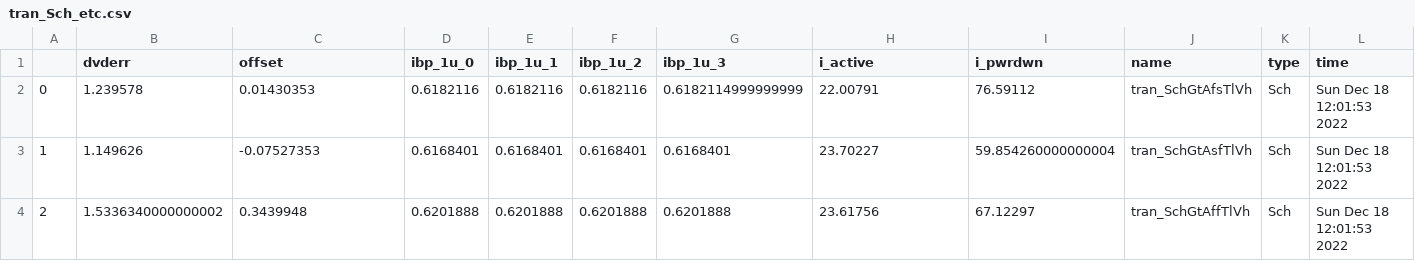
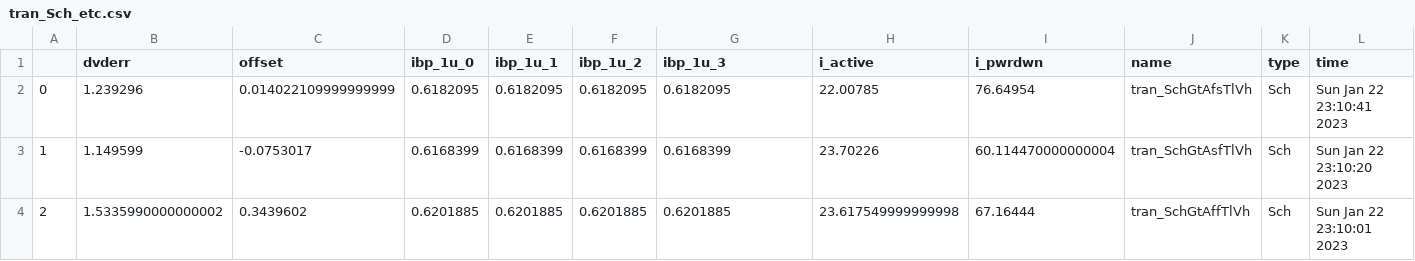
Before and after one commit to wulffern/rply_bias_sky130nm, a CSV file: sim/RPLY_BIAS/results/tran_Sch_etc.csv, drawn as a sheet; only a part is shown; the diff covers the shown part only; the diff names each change by its address in the sheet, - before the commit and + after, or states it on an @@ line.

```diff
--- a/sim/RPLY_BIAS/results/tran_Sch_etc.csv
+++ b/sim/RPLY_BIAS/results/tran_Sch_etc.csv
-B2 (dvderr): 1.239578
+B2 (dvderr): 1.239296
-C2 (offset): 0.01430353
+C2 (offset): 0.014022109999999999
-D2 (ibp_1u_0): 0.6182116
+D2 (ibp_1u_0): 0.6182095
-E2 (ibp_1u_1): 0.6182116
+E2 (ibp_1u_1): 0.6182095
-F2 (ibp_1u_2): 0.6182116
+F2 (ibp_1u_2): 0.6182095
-G2 (ibp_1u_3): 0.6182114999999999
+G2 (ibp_1u_3): 0.6182095
-H2 (i_active): 22.00791
+H2 (i_active): 22.00785
-I2 (i_pwrdwn): 76.59112
+I2 (i_pwrdwn): 76.64954
-L2 (time): Sun Dec 18 12:01:53 2022
+L2 (time): Sun Jan 22 23:10:41 2023
-B3 (dvderr): 1.149626
+B3 (dvderr): 1.149599
-C3 (offset): -0.07527353
+C3 (offset): -0.0753017
-D3 (ibp_1u_0): 0.6168401
+D3 (ibp_1u_0): 0.6168399
-E3 (ibp_1u_1): 0.6168401
+E3 (ibp_1u_1): 0.6168399
-F3 (ibp_1u_2): 0.6168401
+F3 (ibp_1u_2): 0.6168399
-G3 (ibp_1u_3): 0.6168401
+G3 (ibp_1u_3): 0.6168399
-H3 (i_active): 23.70227
+H3 (i_active): 23.70226
-I3 (i_pwrdwn): 59.854260000000004
+I3 (i_pwrdwn): 60.114470000000004
-L3 (time): Sun Dec 18 12:01:53 2022
+L3 (time): Sun Jan 22 23:10:20 2023
-B4 (dvderr): 1.5336340000000002
+B4 (dvderr): 1.5335990000000002
-C4 (offset): 0.3439948
+C4 (offset): 0.3439602
-D4 (ibp_1u_0): 0.6201888
+D4 (ibp_1u_0): 0.6201885
-E4 (ibp_1u_1): 0.6201888
+E4 (ibp_1u_1): 0.6201885
-F4 (ibp_1u_2): 0.6201888
+F4 (ibp_1u_2): 0.6201885
-G4 (ibp_1u_3): 0.6201888
+G4 (ibp_1u_3): 0.6201885
-H4 (i_active): 23.61756
+H4 (i_active): 23.617549999999998
-I4 (i_pwrdwn): 67.12297
+I4 (i_pwrdwn): 67.16444
-L4 (time): Sun Dec 18 12:01:53 2022
+L4 (time): Sun Jan 22 23:10:01 2023
```
Also changed, not shown: 104 edited cells elsewhere in this file, sim/RPLY_BIAS/results/lstb_Sch_etc.csv, sim/RPLY_BIAS/results/lstb_Sch_mc.csv, 27 other files.
